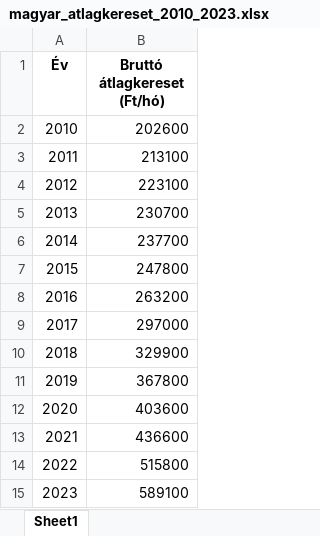
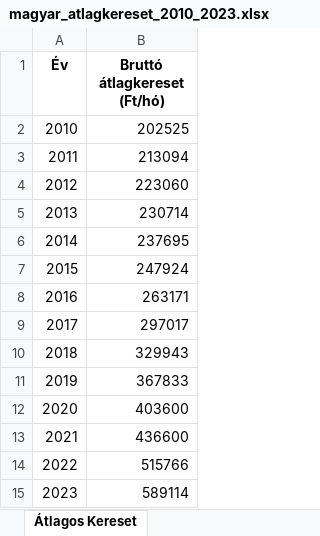
Before and after one commit to kadzoli/Programoz-s-Project, an Excel workbook: magyar_atlagkereset_2010_2023.xlsx, sheet Átlagos Kereset, drawn as a sheet; values as stored, in another font and other column widths than the file's, no borders; the diff names each change by its address in the sheet, - before the commit and + after, or states it on an @@ line.

```diff
--- a/magyar_atlagkereset_2010_2023.xlsx (sheet Átlagos Kereset)
+++ b/magyar_atlagkereset_2010_2023.xlsx (sheet Átlagos Kereset)
-sheet tab: Sheet1
+sheet tab: Átlagos Kereset
-B2 (Bruttó átlagkereset (Ft/hó)): 202600
+B2 (Bruttó átlagkereset (Ft/hó)): 202525
-B3 (Bruttó átlagkereset (Ft/hó)): 213100
+B3 (Bruttó átlagkereset (Ft/hó)): 213094
-B4 (Bruttó átlagkereset (Ft/hó)): 223100
+B4 (Bruttó átlagkereset (Ft/hó)): 223060
-B5 (Bruttó átlagkereset (Ft/hó)): 230700
+B5 (Bruttó átlagkereset (Ft/hó)): 230714
-B6 (Bruttó átlagkereset (Ft/hó)): 237700
+B6 (Bruttó átlagkereset (Ft/hó)): 237695
-B7 (Bruttó átlagkereset (Ft/hó)): 247800
+B7 (Bruttó átlagkereset (Ft/hó)): 247924
-B8 (Bruttó átlagkereset (Ft/hó)): 263200
+B8 (Bruttó átlagkereset (Ft/hó)): 263171
-B9 (Bruttó átlagkereset (Ft/hó)): 297000
+B9 (Bruttó átlagkereset (Ft/hó)): 297017
-B10 (Bruttó átlagkereset (Ft/hó)): 329900
+B10 (Bruttó átlagkereset (Ft/hó)): 329943
-B11 (Bruttó átlagkereset (Ft/hó)): 367800
+B11 (Bruttó átlagkereset (Ft/hó)): 367833
-B14 (Bruttó átlagkereset (Ft/hó)): 515800
+B14 (Bruttó átlagkereset (Ft/hó)): 515766
-B15 (Bruttó átlagkereset (Ft/hó)): 589100
+B15 (Bruttó átlagkereset (Ft/hó)): 589114
```
Also changed, not shown: atlagos_lakasar_2010_2023.xlsx, eves_lakasar_valtozas_2010_2023.xlsx.
